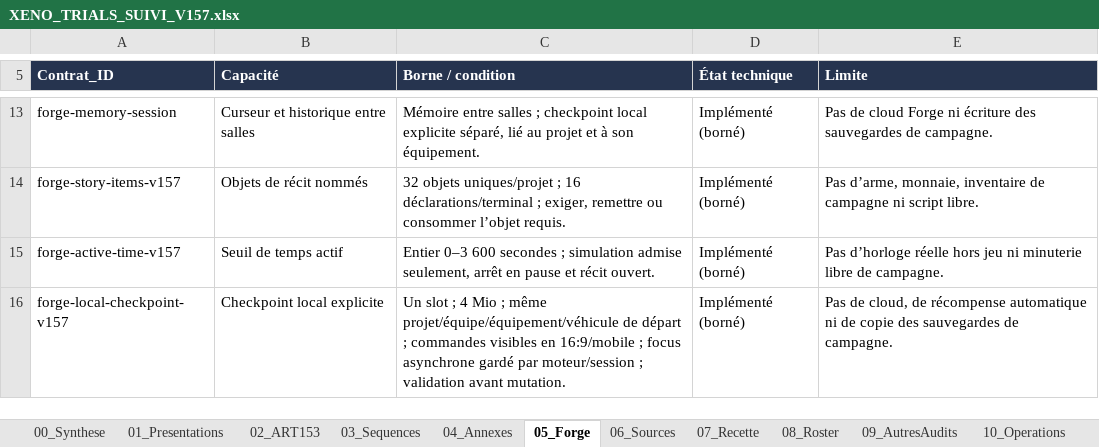
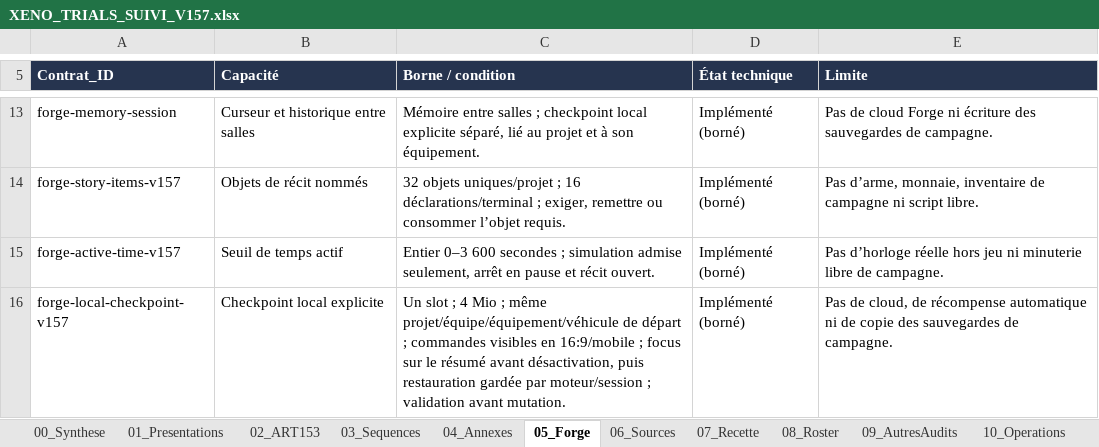
Before and after one commit to darknigthmare/aliens-tantalus-frontier, an Excel workbook: docs/forge/xeno-trials/XENO_TRIALS_SUIVI_V157.xlsx, sheet 05_Forge, drawn as a sheet; only a part is shown, gaps mark what is left out; values as stored, in another font and other column widths than the file's, no borders; table styles not drawn; the diff names each change by its address in the sheet, - before the commit and + after, or states it on an @@ line.

Commit message:
Keep keyboard focus inside checkpoint controls while saving

```diff
--- a/docs/forge/xeno-trials/XENO_TRIALS_SUIVI_V157.xlsx (sheet 05_Forge)
+++ b/docs/forge/xeno-trials/XENO_TRIALS_SUIVI_V157.xlsx (sheet 05_Forge)
-C16 (Borne / condition): …; focus asynchrone gardé par moteur/session…
+C16 (Borne / condition): …; focus sur le résumé avant désactivation, puis restauration gardée par moteur/session…
```
Also changed, not shown: sheet 11_Succession, 6 other files.
